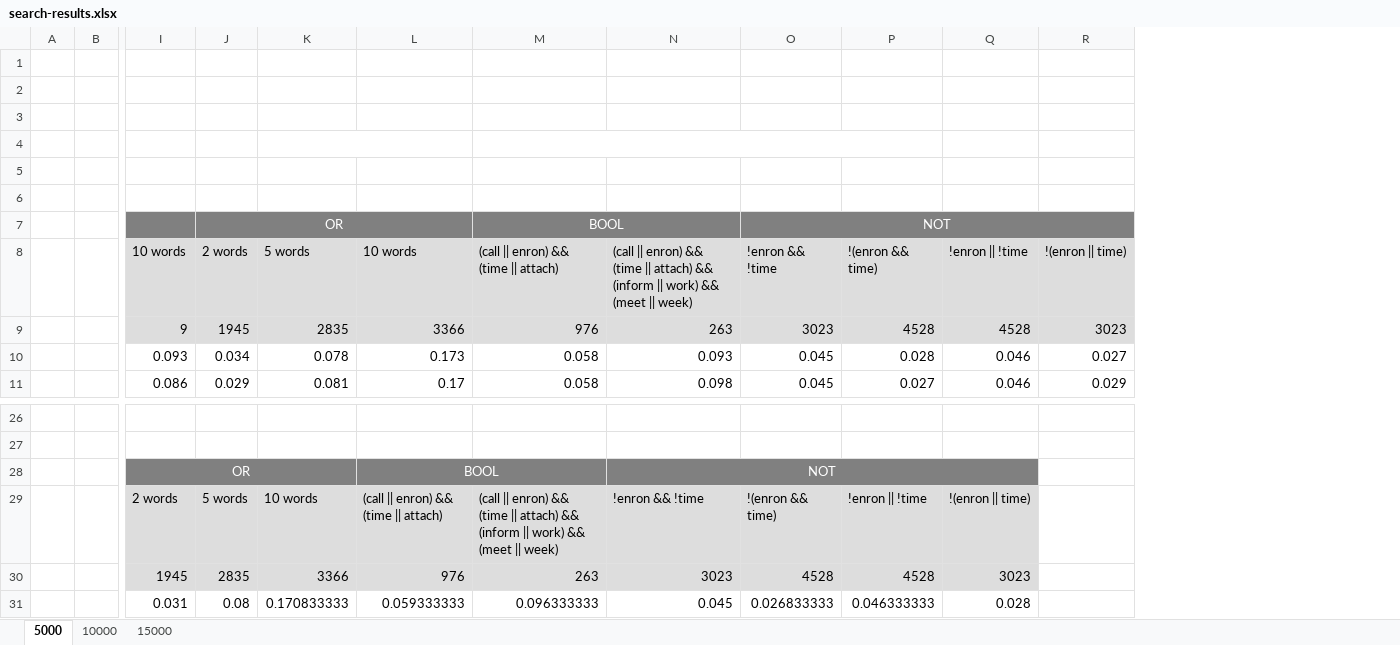
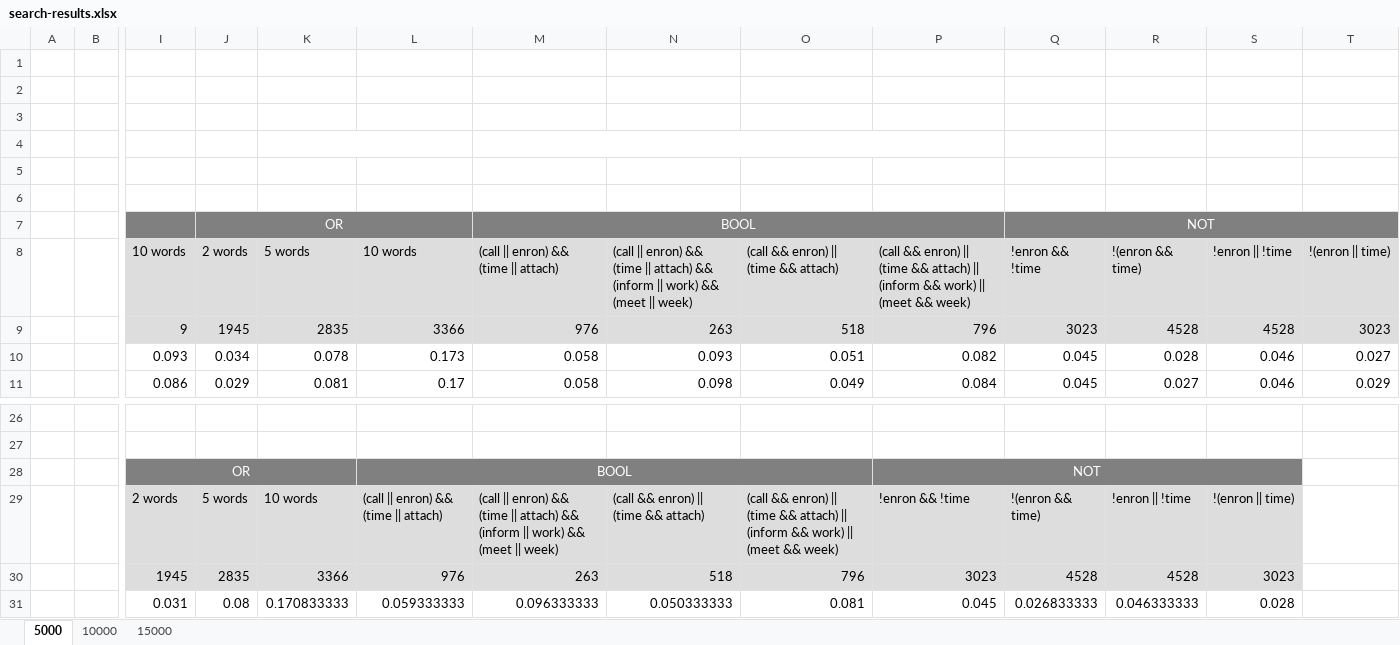
Before and after one commit to sgtpepperpt/BISEN, an Excel workbook: results/datasheets/search-results.xlsx, sheet 5000, drawn as a sheet; only a part is shown, gaps mark what is left out; values as stored, in another font and other column widths than the file's, no borders; charts and pictures not drawn; removed rows and columns are numbered as before the commit, all else as after; the diff names each change by its address in the sheet, - before the commit and + after, or states it on an @@ line.

```diff
--- a/results/datasheets/search-results.xlsx (sheet 5000)
+++ b/results/datasheets/search-results.xlsx (sheet 5000)
+column O, rows 8-11: (call && enron) || (time && attach) | 518 | 0.051 | 0.049; rows 29-31: (call && enron) || (time && attach) || (inform && work) || (meet && week) | 796 | 0.081
+column P, rows 8-11: (call && enron) || (time && attach) || (inform && work) || (meet && week) | 796 | 0.082 | 0.084; rows 28-31: NOT | !enron && !time | 3023 | 0.045
-M4:P4 merged
+M4:P4 merged
-L28:M28 merged
+L28:O28 merged
-N28: NOT
+N28: (empty)
-N28:Q28 merged
-N29: !enron && !time
+N29: (call && enron) || (time && attach)
-N30: 3023
+N30: 518
-N31: 0.045
+N31: 0.050333333
```
Also changed, not shown: sheet 10000, sheet 15000, formulas that keep their value, charts or pictures, 15 other files.
